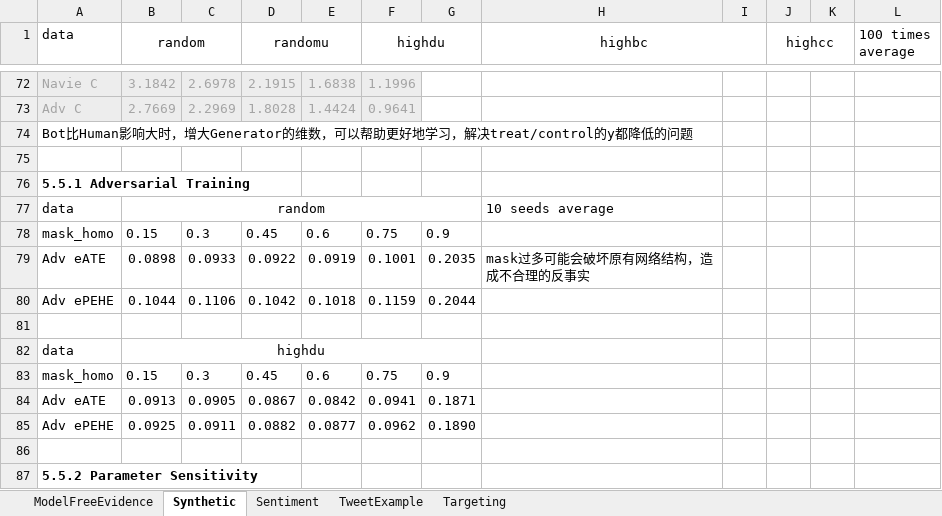
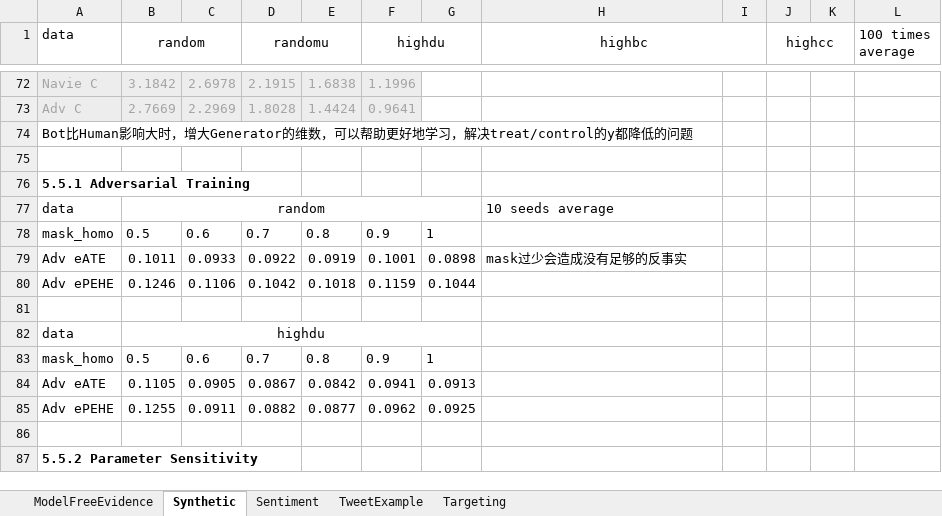
Before and after one commit to ZaccWu/botImpact, an Excel workbook: dataAnalysis.xlsx, sheet Synthetic, drawn as a sheet; only a part is shown, gaps mark what is left out; values as stored, in another font and other column widths than the file's, no borders; removed rows and columns are numbered as before the commit, all else as after; the diff names each change by its address in the sheet, - before the commit and + after, or states it on an @@ line.

```diff
--- a/dataAnalysis.xlsx (sheet Synthetic)
+++ b/dataAnalysis.xlsx (sheet Synthetic)
-row 78: mask_homo | 0.15 | 0.3 | 0.45 | 0.6 | 0.75 | 0.9
+row 78: mask_homo | 0.5 | 0.6 | 0.7 | 0.8 | 0.9 | 1
-B79 (random): 0.0898
+B79 (random): 0.1011
-G79: 0.2035
+G79: 0.0898
-H79 (highbc): mask过多可能会破坏原有网络结构，造成不合理的反事实
+H79 (highbc): mask过少会造成没有足够的反事实
-B80 (random): 0.1044
+B80 (random): 0.1246
-G80: 0.2044
+G80: 0.1044
-row 83: mask_homo | 0.15 | 0.3 | 0.45 | 0.6 | 0.75 | 0.9
+row 83: mask_homo | 0.5 | 0.6 | 0.7 | 0.8 | 0.9 | 1
-B84 (random): 0.0913
+B84 (random): 0.1105
-G84: 0.1871
+G84: 0.0913
-B85 (random): 0.0925
+B85 (random): 0.1255
-G85: 0.1890
+G85: 0.0925
```
Also changed, not shown: 1 other file.
